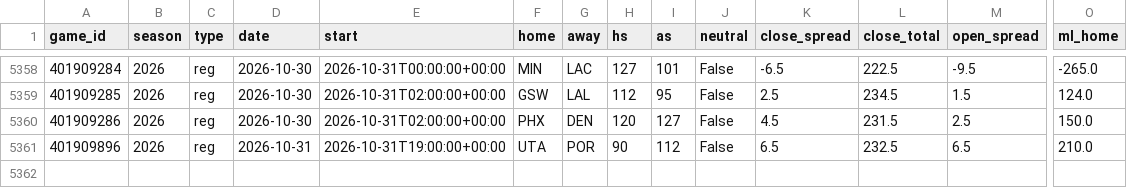
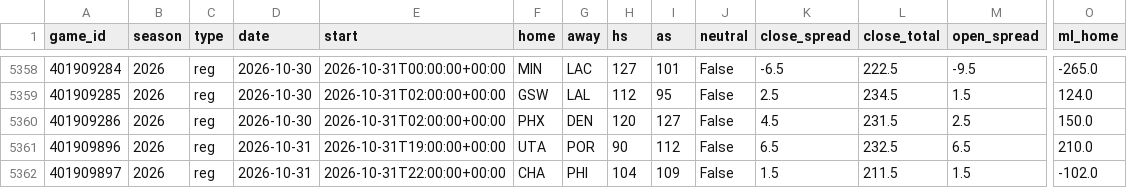
Before and after one commit to src16h/nfl-model, a CSV file: data/nba/games.csv, drawn as a sheet; only a part is shown, gaps mark what is left out; rows hold the shown columns only; the diff names each change by its address in the sheet, - before the commit and + after, or states it on an @@ line.

```diff
--- a/data/nba/games.csv
+++ b/data/nba/games.csv
+row 5362: 401909897 | 2026 | reg | 2026-10-31 | 2026-10-31T22:00:00+00:00 | CHA | PHI | 104 | 109 | False | 1.5 | 211.5 | 1.5 | -102.0
```
Also changed, not shown: 5 other files.
